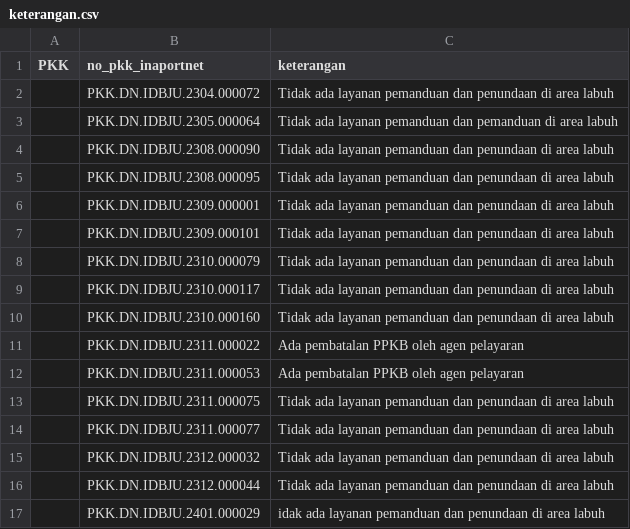
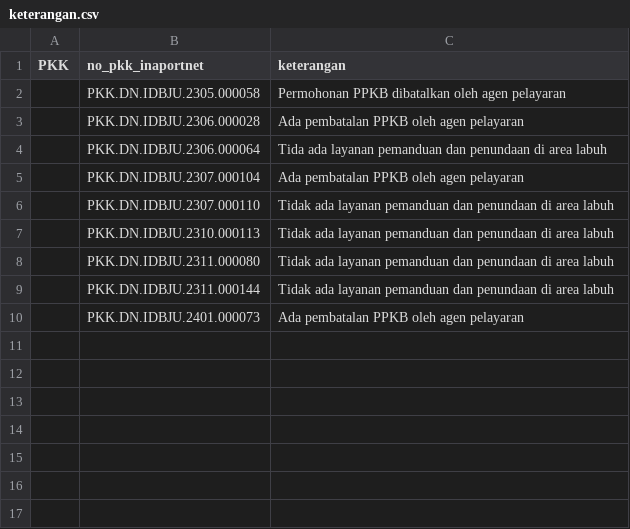
Before and after one commit to Hadi197/Outstanding, a CSV file: keterangan.csv, drawn as a sheet.

Commit message:
Update keterangan.csv - 2025-11-20T02:28:47.150Z

```diff
--- a/keterangan.csv
+++ b/keterangan.csv
@@ -1,17 +1,10 @@
 PKK,no_pkk_inaportnet,keterangan
-"","PKK.DN.IDBJU.2304.000072","Tidak ada layanan pemanduan dan penundaan di area labuh"
-"","PKK.DN.IDBJU.2305.000064","Tidak ada layanan pemanduan dan pemanduan di area labuh"
-"","PKK.DN.IDBJU.2308.000090","Tidak ada layanan pemanduan dan penundaan di area labuh"
-"","PKK.DN.IDBJU.2308.000095","Tidak ada layanan pemanduan dan penundaan di area labuh"
-"","PKK.DN.IDBJU.2309.000001","Tidak ada layanan pemanduan dan penundaan di area labuh"
-"","PKK.DN.IDBJU.2309.000101","Tidak ada layanan pemanduan dan penundaan di area labuh"
-"","PKK.DN.IDBJU.2310.000079","Tidak ada layanan pemanduan dan penundaan di area labuh"
-"","PKK.DN.IDBJU.2310.000117","Tidak ada layanan pemanduan dan penundaan di area labuh"
-"","PKK.DN.IDBJU.2310.000160","Tidak ada layanan pemanduan dan penundaan di area labuh"
-"","PKK.DN.IDBJU.2311.000022","Ada pembatalan PPKB oleh agen pelayaran"
-"","PKK.DN.IDBJU.2311.000053","Ada pembatalan PPKB oleh agen pelayaran"
-"","PKK.DN.IDBJU.2311.000075","Tidak ada layanan pemanduan dan penundaan di area labuh"
-"","PKK.DN.IDBJU.2311.000077","Tidak ada layanan pemanduan dan penundaan di area labuh"
-"","PKK.DN.IDBJU.2312.000032","Tidak ada layanan pemanduan dan penundaan di area labuh"
-"","PKK.DN.IDBJU.2312.000044","Tidak ada layanan pemanduan dan penundaan di area labuh"
-"","PKK.DN.IDBJU.2401.000029","idak ada layanan pemanduan dan penundaan di area labuh"
+"","PKK.DN.IDBJU.2305.000058","Permohonan PPKB dibatalkan oleh agen pelayaran"
+"","PKK.DN.IDBJU.2306.000028","Ada pembatalan PPKB oleh agen pelayaran"
+"","PKK.DN.IDBJU.2306.000064","Tida ada layanan pemanduan dan penundaan di area labuh"
+"","PKK.DN.IDBJU.2307.000104","Ada pembatalan PPKB oleh agen pelayaran"
+"","PKK.DN.IDBJU.2307.000110","Tidak ada layanan pemanduan dan penundaan di area labuh"
+"","PKK.DN.IDBJU.2310.000113","Tidak ada layanan pemanduan dan penundaan di area labuh"
+"","PKK.DN.IDBJU.2311.000080","Tidak ada layanan pemanduan dan penundaan di area labuh"
+"","PKK.DN.IDBJU.2311.000144","Tidak ada layanan pemanduan dan penundaan di area labuh"
+"","PKK.DN.IDBJU.2401.000073","Ada pembatalan PPKB oleh agen pelayaran"
```
